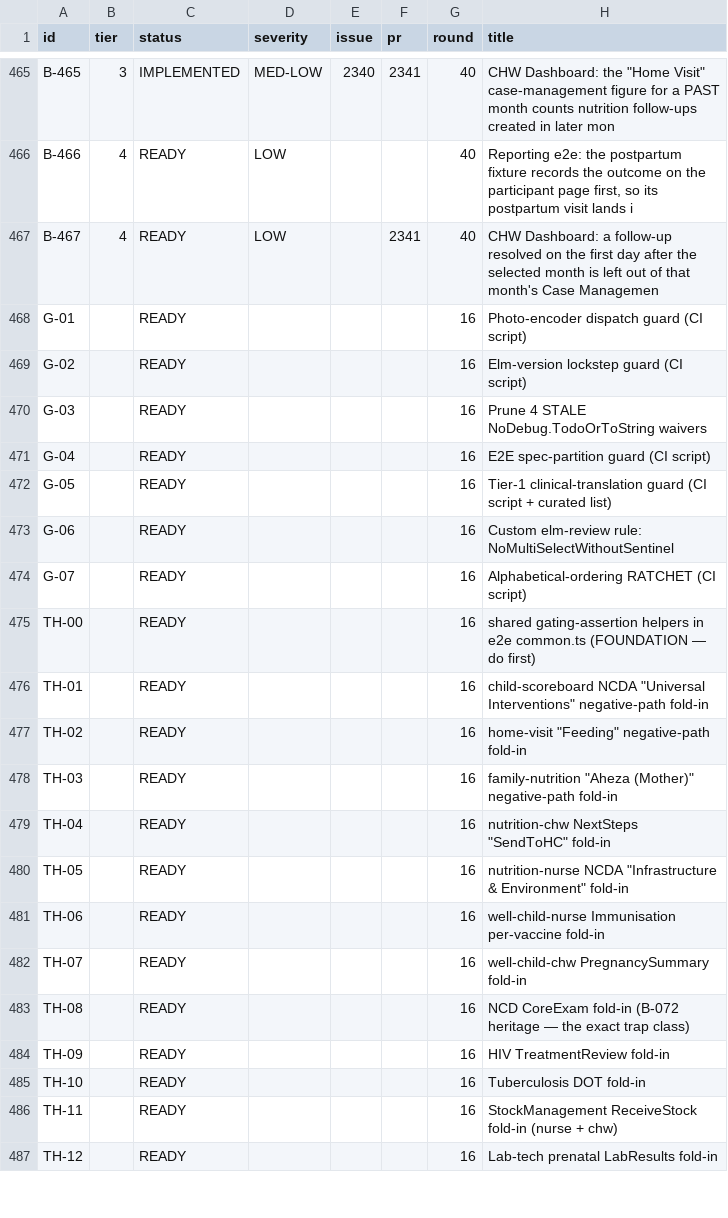
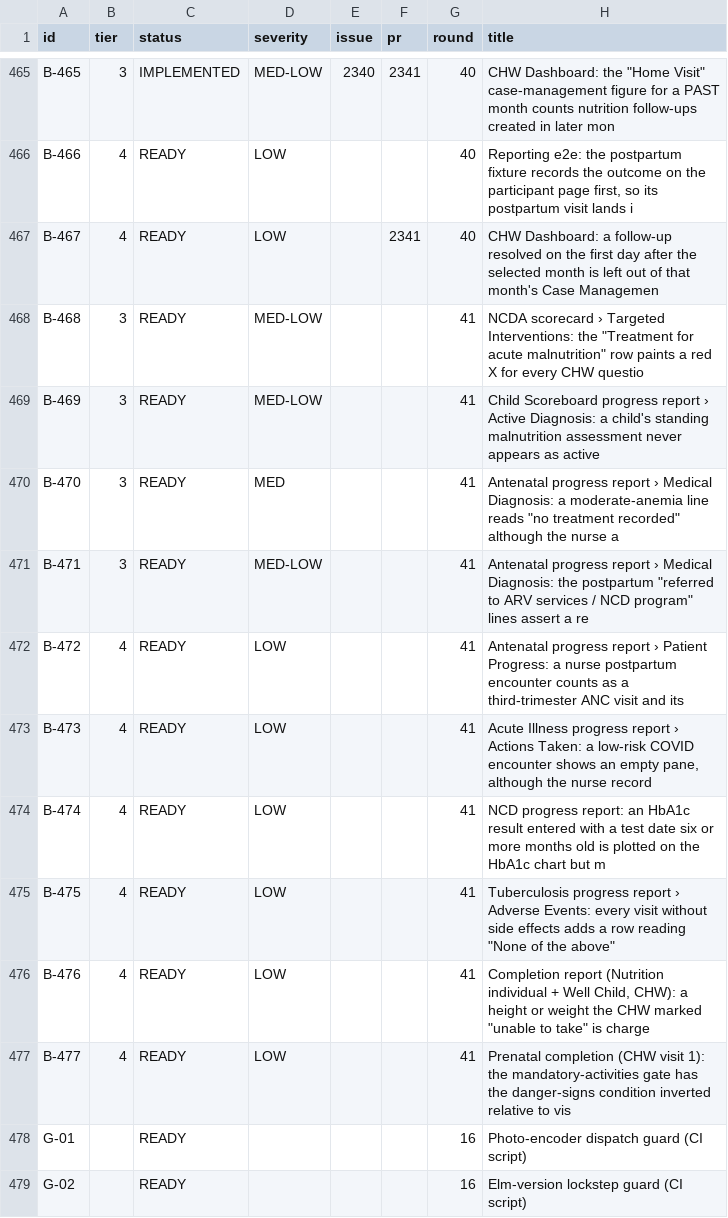
Before and after one commit to TIP-Global-Health/eheza-app, a TSV file: .claude/backlog/index.tsv, drawn as a sheet; only a part is shown, gaps mark what is left out; the shorter side is filled out with more unchanged rows; the diff names each change by its address in the sheet, - before the commit and + after, or states it on an @@ line.

```diff
--- a/.claude/backlog/index.tsv
+++ b/.claude/backlog/index.tsv
+row 468: B-468 | 3 | READY | MED-LOW |  |  | 41 | NCDA scorecard › Targeted Interventions: the "Treatment for acute malnutrition" row paints a red X for every CHW questio
+row 469: B-469 | 3 | READY | MED-LOW |  |  | 41 | Child Scoreboard progress report › Active Diagnosis: a child's standing malnutrition assessment never appears as active
+row 470: B-470 | 3 | READY | MED |  |  | 41 | Antenatal progress report › Medical Diagnosis: a moderate-anemia line reads "no treatment recorded" although the nurse a
+row 471: B-471 | 3 | READY | MED-LOW |  |  | 41 | Antenatal progress report › Medical Diagnosis: the postpartum "referred to ARV services / NCD program" lines assert a re
+row 472: B-472 | 4 | READY | LOW |  |  | 41 | Antenatal progress report › Patient Progress: a nurse postpartum encounter counts as a third-trimester ANC visit and its
+row 473: B-473 | 4 | READY | LOW |  |  | 41 | Acute Illness progress report › Actions Taken: a low-risk COVID encounter shows an empty pane, although the nurse record
+row 474: B-474 | 4 | READY | LOW |  |  | 41 | NCD progress report: an HbA1c result entered with a test date six or more months old is plotted on the HbA1c chart but m
+row 475: B-475 | 4 | READY | LOW |  |  | 41 | Tuberculosis progress report › Adverse Events: every visit without side effects adds a row reading "None of the above"
+row 476: B-476 | 4 | READY | LOW |  |  | 41 | Completion report (Nutrition individual + Well Child, CHW): a height or weight the CHW marked "unable to take" is charge
+row 477: B-477 | 4 | READY | LOW |  |  | 41 | Prenatal completion (CHW visit 1): the mandatory-activities gate has the danger-signs condition inverted relative to vis
```
Also changed, not shown: 14 other files.
